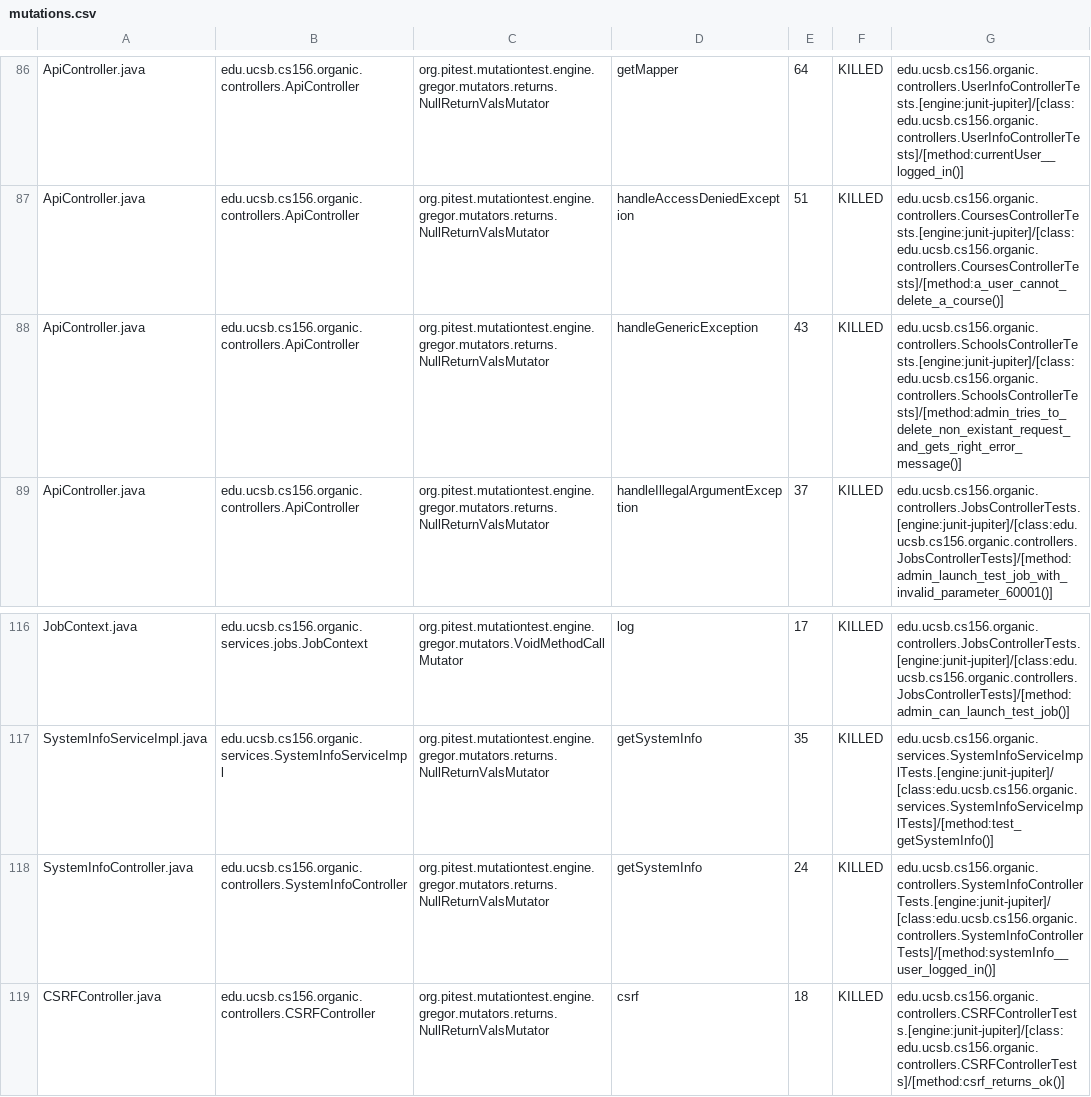
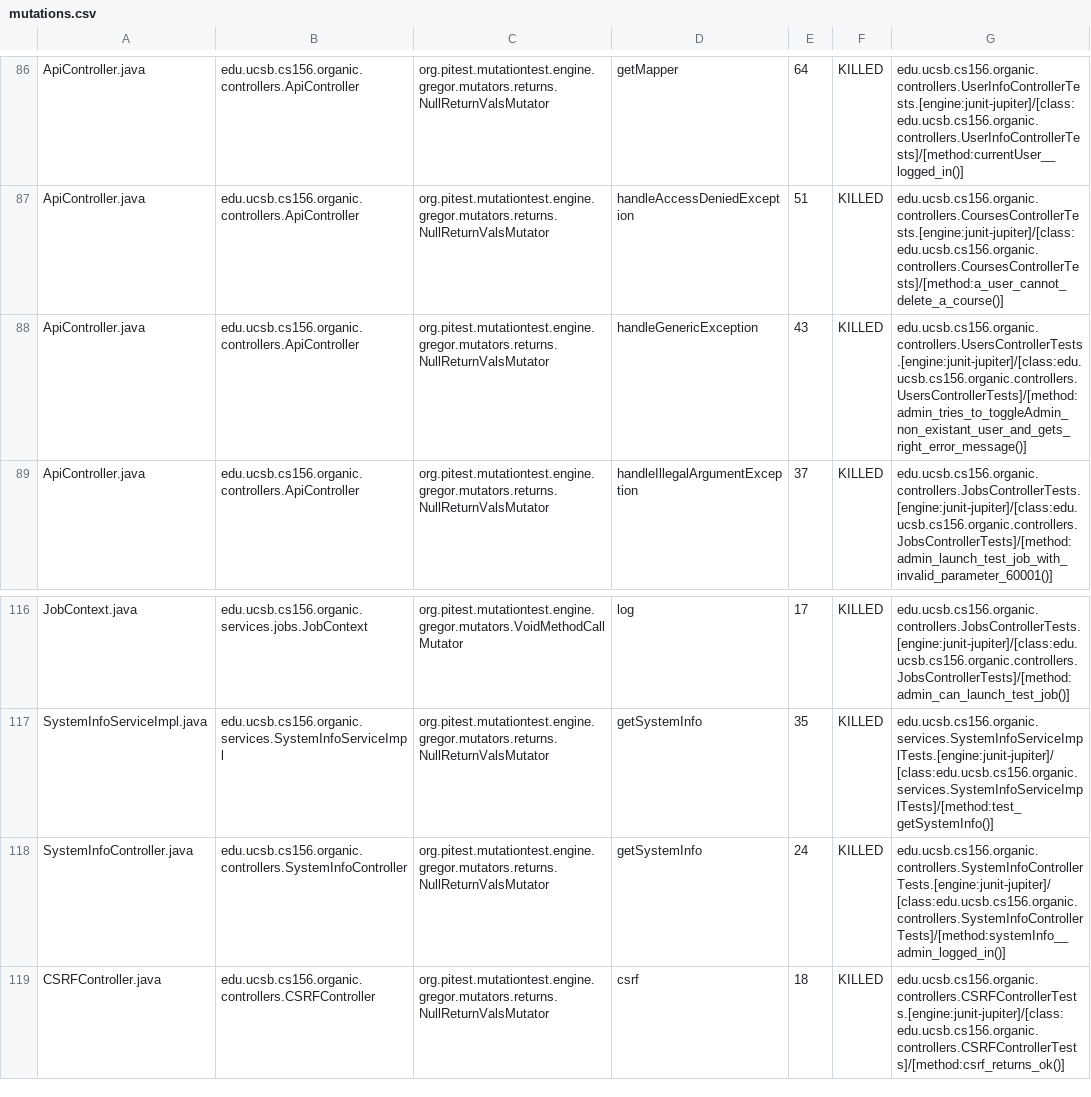
Before and after one commit to ucsb-cs156-w24/proj-organic-w24-6pm-4, a CSV file: prs/75/pitest/mutations.csv, drawn as a sheet; only a part is shown, gaps mark what is left out; the diff covers the shown part only.

Commit message:
Deploying to gh-pages from @ ucsb-cs156-w24/proj-organic-w24-6pm-4@ea1ab7c363fc9e15dac401f025c2edf9956e978a 🚀

```diff
--- a/prs/75/pitest/mutations.csv
+++ b/prs/75/pitest/mutations.csv
@@ -87,3 +87,3 @@ ApiController.java,edu.ucsb.cs156.organic.controllers.ApiController,org.pitest.m
 ApiController.java,edu.ucsb.cs156.organic.controllers.ApiController,org.pitest.mutationtest.engine.gregor.mutators.returns.NullReturnValsMutator,handleAccessDeniedException,51,KILLED,edu.ucsb.cs156.organic.controllers.CoursesControllerTests.[engine:junit-jupiter]/[class:edu.ucsb.cs156.organic.controllers.CoursesControllerTests]/[method:a_user_cannot_delete_a_course()]
-ApiController.java,edu.ucsb.cs156.organic.controllers.ApiController,org.pitest.mutationtest.engine.gregor.mutators.returns.NullReturnValsMutator,handleGenericException,43,KILLED,edu.ucsb.cs156.organic.controllers.SchoolsControllerTests.[engine:junit-jupiter]/[class:edu.ucsb.cs156.organic.controllers.SchoolsControllerTests]/[method:admin_tries_to_delete_non_existant_request_and_gets_right_error_message()]
+ApiController.java,edu.ucsb.cs156.organic.controllers.ApiController,org.pitest.mutationtest.engine.gregor.mutators.returns.NullReturnValsMutator,handleGenericException,43,KILLED,edu.ucsb.cs156.organic.controllers.UsersControllerTests.[engine:junit-jupiter]/[class:edu.ucsb.cs156.organic.controllers.UsersControllerTests]/[method:admin_tries_to_toggleAdmin_non_existant_user_and_gets_right_error_message()]
 ApiController.java,edu.ucsb.cs156.organic.controllers.ApiController,org.pitest.mutationtest.engine.gregor.mutators.returns.NullReturnValsMutator,handleIllegalArgumentException,37,KILLED,edu.ucsb.cs156.organic.controllers.JobsControllerTests.[engine:junit-jupiter]/[class:edu.ucsb.cs156.organic.controllers.JobsControllerTests]/[method:admin_launch_test_job_with_invalid_parameter_60001()]
@@ -117,3 +117,3 @@ JobContext.java,edu.ucsb.cs156.organic.services.jobs.JobContext,org.pitest.mutat
 SystemInfoServiceImpl.java,edu.ucsb.cs156.organic.services.SystemInfoServiceImpl,org.pitest.mutationtest.engine.gregor.mutators.returns.NullReturnValsMutator,getSystemInfo,35,KILLED,edu.ucsb.cs156.organic.services.SystemInfoServiceImplTests.[engine:junit-jupiter]/[class:edu.ucsb.cs156.organic.services.SystemInfoServiceImplTests]/[method:test_getSystemInfo()]
-SystemInfoController.java,edu.ucsb.cs156.organic.controllers.SystemInfoController,org.pitest.mutationtest.engine.gregor.mutators.returns.NullReturnValsMutator,getSystemInfo,24,KILLED,edu.ucsb.cs156.organic.controllers.SystemInfoControllerTests.[engine:junit-jupiter]/[class:edu.ucsb.cs156.organic.controllers.SystemInfoControllerTests]/[method:systemInfo__user_logged_in()]
+SystemInfoController.java,edu.ucsb.cs156.organic.controllers.SystemInfoController,org.pitest.mutationtest.engine.gregor.mutators.returns.NullReturnValsMutator,getSystemInfo,24,KILLED,edu.ucsb.cs156.organic.controllers.SystemInfoControllerTests.[engine:junit-jupiter]/[class:edu.ucsb.cs156.organic.controllers.SystemInfoControllerTests]/[method:systemInfo__admin_logged_in()]
 CSRFController.java,edu.ucsb.cs156.organic.controllers.CSRFController,org.pitest.mutationtest.engine.gregor.mutators.returns.NullReturnValsMutator,csrf,18,KILLED,edu.ucsb.cs156.organic.controllers.CSRFControllerTests.[engine:junit-jupiter]/[class:edu.ucsb.cs156.organic.controllers.CSRFControllerTests]/[method:csrf_returns_ok()]
```
Also changed, not shown: 7 edited cells elsewhere in this file, 17 other files.
